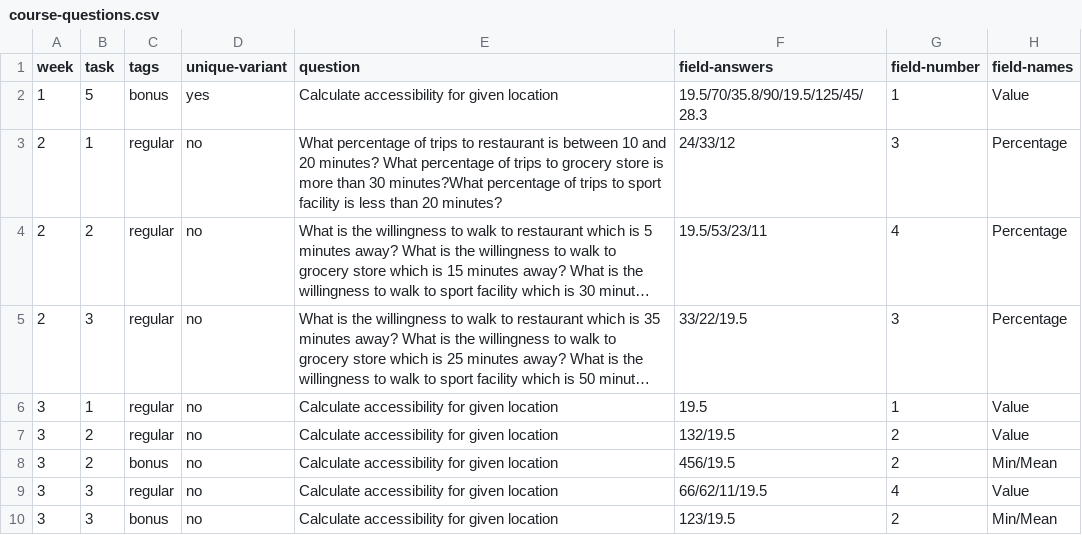
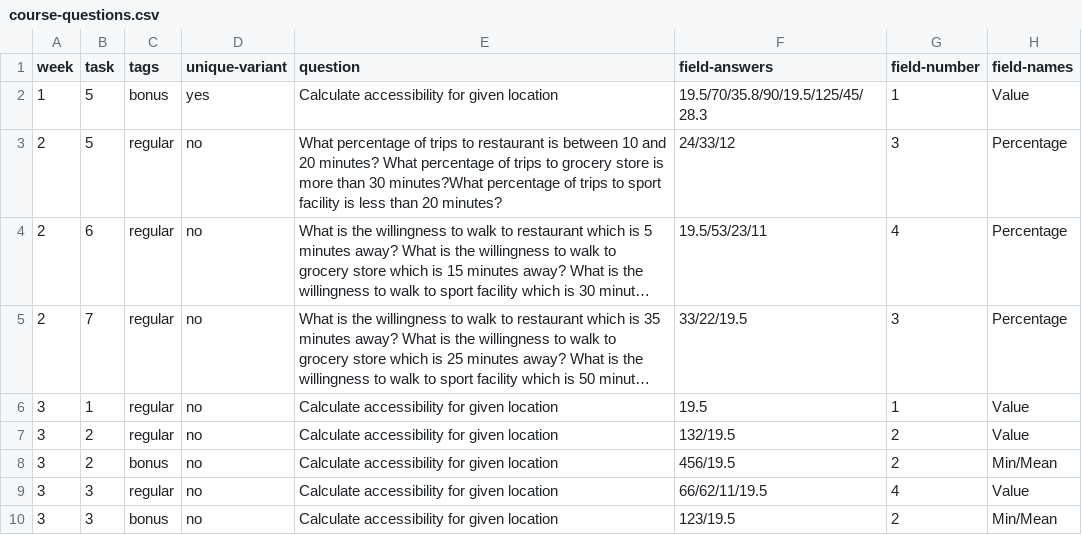
Before and after one commit to Bauhaus-InfAU/Bauhaus-InfAU.github.io, a CSV file: course-questions.csv, drawn as a sheet; long unchanged cells end in …; the diff names each change by its address in the sheet, - before the commit and + after, or states it on an @@ line.

```diff
--- a/course-questions.csv
+++ b/course-questions.csv
-B3 (task): 1
+B3 (task): 5
-B4 (task): 2
+B4 (task): 6
-B5 (task): 3
+B5 (task): 7
```
Also changed, not shown: 1 other file.
